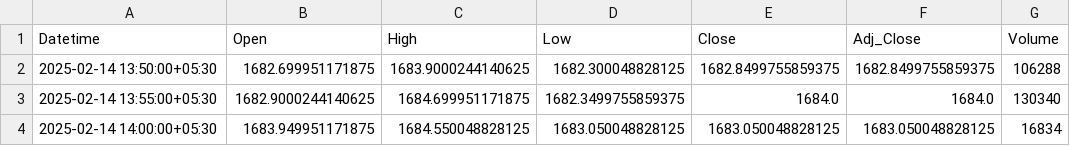
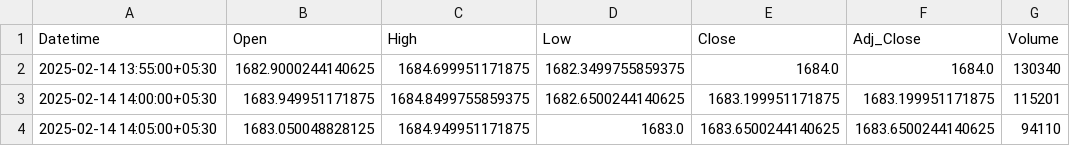
Before and after one commit to chiragpalan/stock_predictions_rnn_v3, a CSV file: temp_csv/HDFCBANK_NS.csv, drawn as a sheet.

```diff
--- a/temp_csv/HDFCBANK_NS.csv
+++ b/temp_csv/HDFCBANK_NS.csv
@@ -1,4 +1,4 @@
 Datetime,Open,High,Low,Close,Adj_Close,Volume
-2025-02-14 13:50:00+05:30,1682.699951171875,1683.9000244140625,1682.300048828125,1682.8499755859375,1682.8499755859375,106288
 2025-02-14 13:55:00+05:30,1682.9000244140625,1684.699951171875,1682.3499755859375,1684.0,1684.0,130340
-2025-02-14 14:00:00+05:30,1683.949951171875,1684.550048828125,1683.050048828125,1683.050048828125,1683.050048828125,16834
+2025-02-14 14:00:00+05:30,1683.949951171875,1684.8499755859375,1682.6500244140625,1683.199951171875,1683.199951171875,115201
+2025-02-14 14:05:00+05:30,1683.050048828125,1684.949951171875,1683.0,1683.6500244140625,1683.6500244140625,94110
```
Also changed, not shown: temp_csv/ICICIBANK_NS.csv, temp_csv/INFY_NS.csv, 3 other files.
